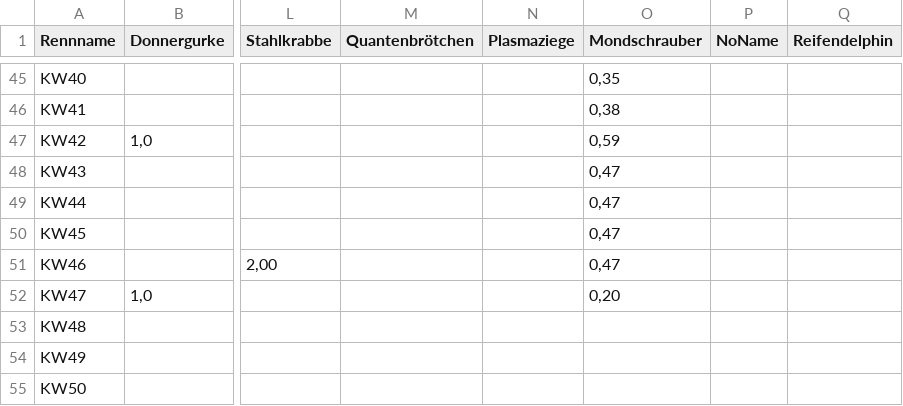
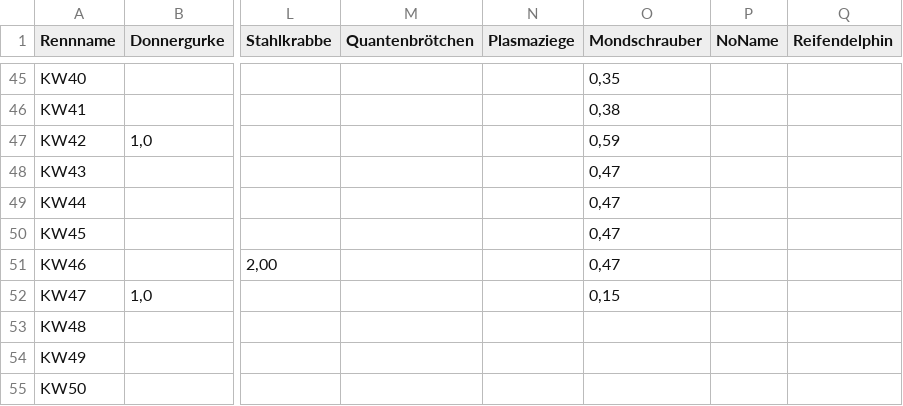
Before and after one commit to christianknoll-create/sdr, a TSV file: daten.tsv, drawn as a sheet; only a part is shown, gaps mark what is left out; the diff names each change by its address in the sheet, - before the commit and + after, or states it on an @@ line.

```diff
--- a/daten.tsv
+++ b/daten.tsv
-O52 (Mondschrauber): 0,20
+O52 (Mondschrauber): 0,15
```
Also changed, not shown: 1 other file.
